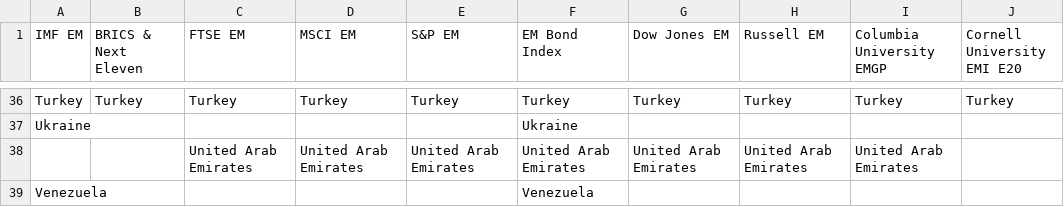
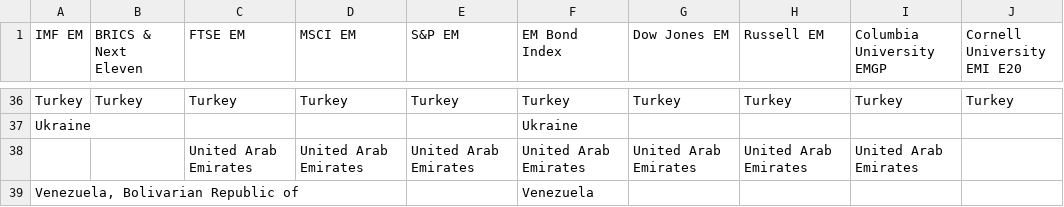
Before and after one commit to Saran33/TickerScrape, a CSV file: csv_files/EM_countries.csv, drawn as a sheet; only a part is shown, gaps mark what is left out.

```diff
--- a/csv_files/EM_countries.csv
+++ b/csv_files/EM_countries.csv
@@ -38,2 +38,2 @@ Ukraine, , , , ,Ukraine, , , ,
  , ,United Arab Emirates,United Arab Emirates,United Arab Emirates,United Arab Emirates,United Arab Emirates,United Arab Emirates,United Arab Emirates,
-Venezuela, , , , ,Venezuela, , , ,
+"Venezuela, Bolivarian Republic of", , , , ,Venezuela, , , ,
```
Also changed, not shown: csv_files/Country_data.csv, 12 other files.
